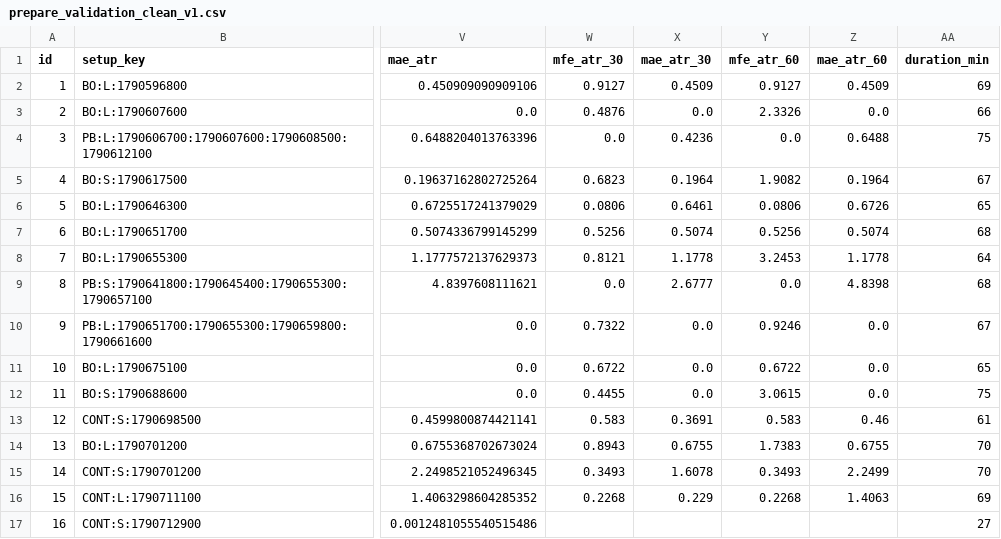
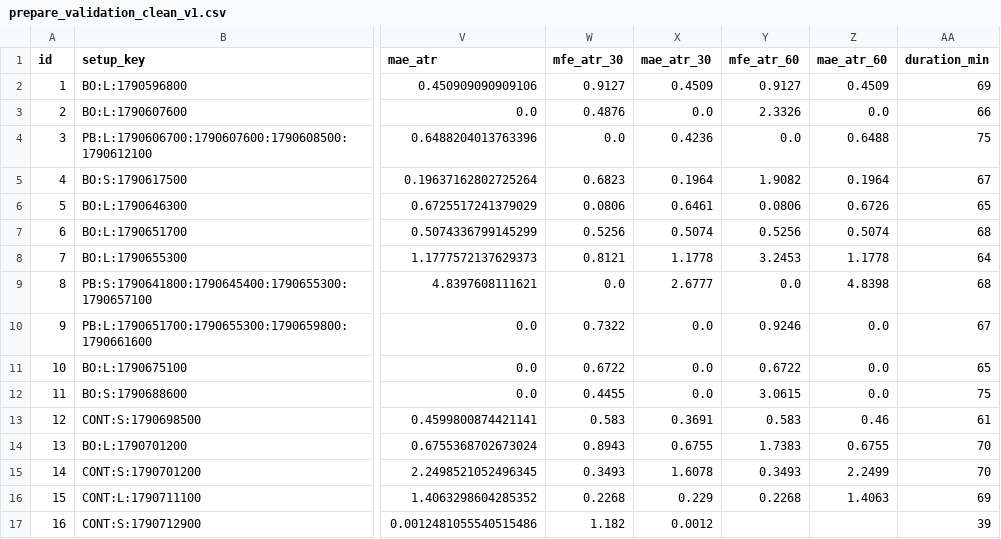
Before and after one commit to 126liangting-sketch/crypto-market-radar, a CSV file: prepare_validation_clean_v1.csv, drawn as a sheet; only a part is shown, gaps mark what is left out; the diff names each change by its address in the sheet, - before the commit and + after, or states it on an @@ line.

```diff
--- a/prepare_validation_clean_v1.csv
+++ b/prepare_validation_clean_v1.csv
-W17 (mfe_atr_30): (empty)
+W17 (mfe_atr_30): 1.182
-X17 (mae_atr_30): (empty)
+X17 (mae_atr_30): 0.0012
-AA17 (duration_min): 27
+AA17 (duration_min): 39
```
Also changed, not shown: blocked_setups_clean_v1.csv, paper_trades_clean_v1.csv, 6 other files.
